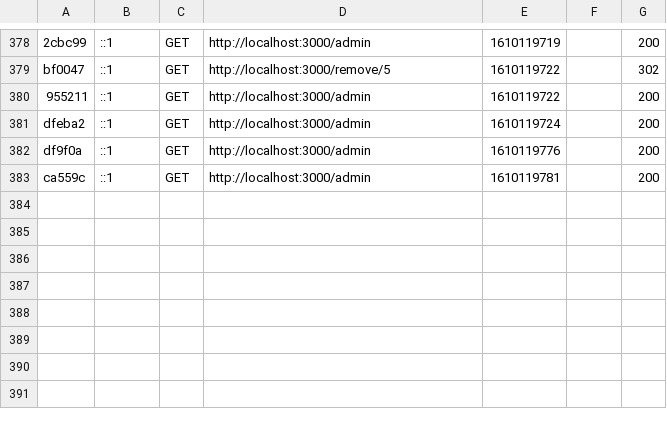
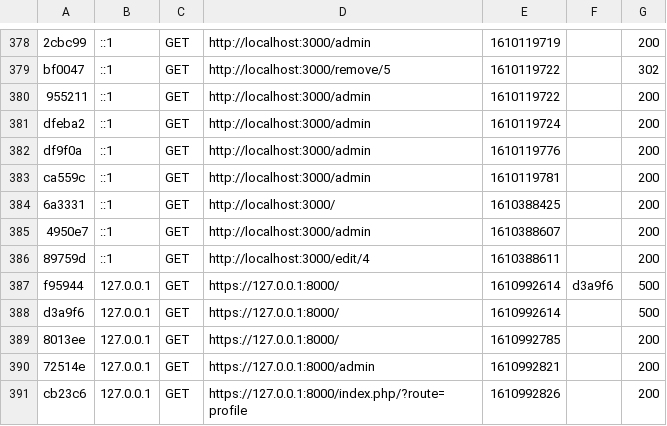
Before and after one commit to LeZellus/Blog-Matheo, a CSV file: var/cache/dev/profiler/index.csv, drawn as a sheet; only a part is shown, gaps mark what is left out; the diff names each change by its address in the sheet, - before the commit and + after, or states it on an @@ line.

```diff
--- a/var/cache/dev/profiler/index.csv
+++ b/var/cache/dev/profiler/index.csv
+row 384: 6a3331 | ::1 | GET | http://localhost:3000/ | 1610388425 |  | 200
+row 385: 4950e7 | ::1 | GET | http://localhost:3000/admin | 1610388607 |  | 200
+row 386: 89759d | ::1 | GET | http://localhost:3000/edit/4 | 1610388611 |  | 200
+row 387: f95944 | 127.0.0.1 | GET | https://127.0.0.1:8000/ | 1610992614 | d3a9f6 | 500
+row 388: d3a9f6 | 127.0.0.1 | GET | https://127.0.0.1:8000/ | 1610992614 |  | 500
+row 389: 8013ee | 127.0.0.1 | GET | https://127.0.0.1:8000/ | 1610992785 |  | 200
+row 390: 72514e | 127.0.0.1 | GET | https://127.0.0.1:8000/admin | 1610992821 |  | 200
+row 391: cb23c6 | 127.0.0.1 | GET | https://127.0.0.1:8000/index.php/?route=profile | 1610992826 |  | 200
```
Also changed, not shown: 1 other file.
